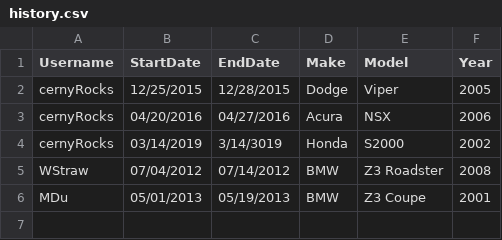
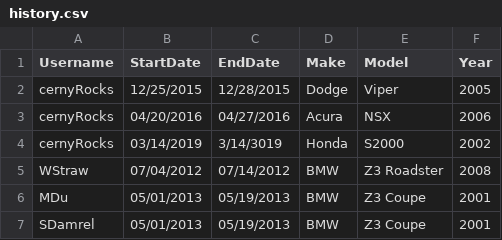
Before and after one commit to baylorSailor/C.A.R., a CSV file: CurrentApp/src/main/resources/history.csv, drawn as a sheet; the diff names each change by its address in the sheet, - before the commit and + after, or states it on an @@ line.

```diff
--- a/CurrentApp/src/main/resources/history.csv
+++ b/CurrentApp/src/main/resources/history.csv
+row 7: SDamrel | 05/01/2013 | 05/19/2013 | BMW | Z3 Coupe | 2001
```
Also changed, not shown: 4 other files.
